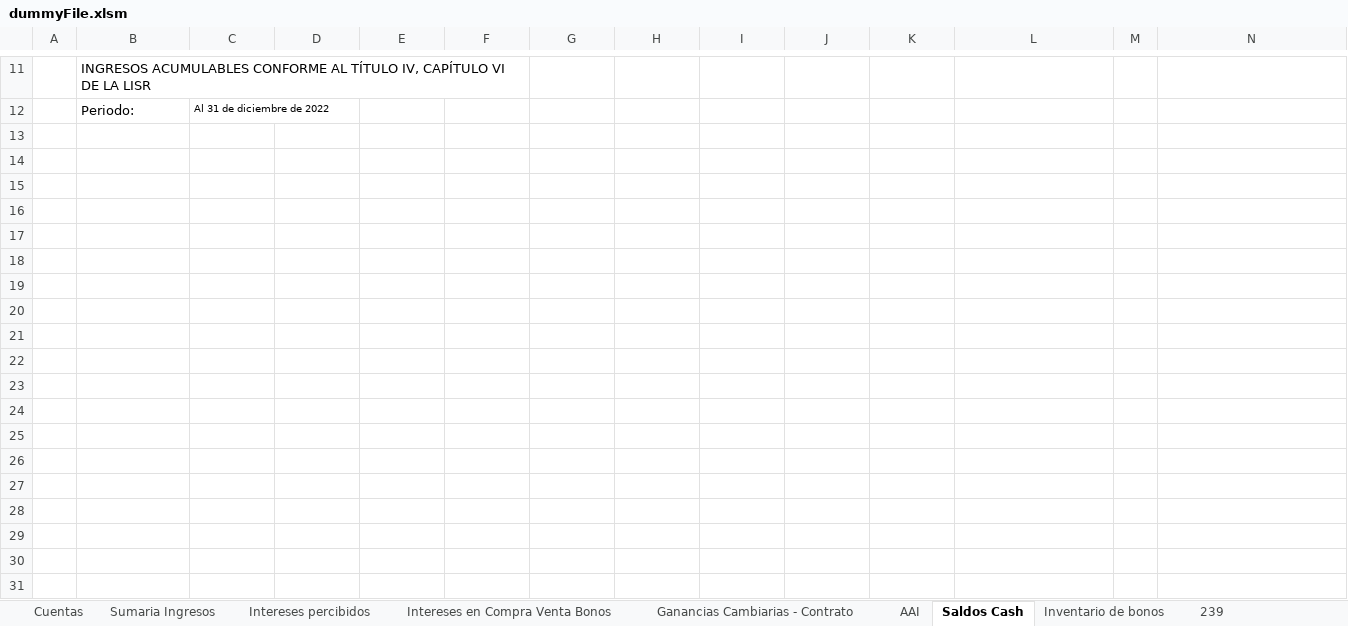
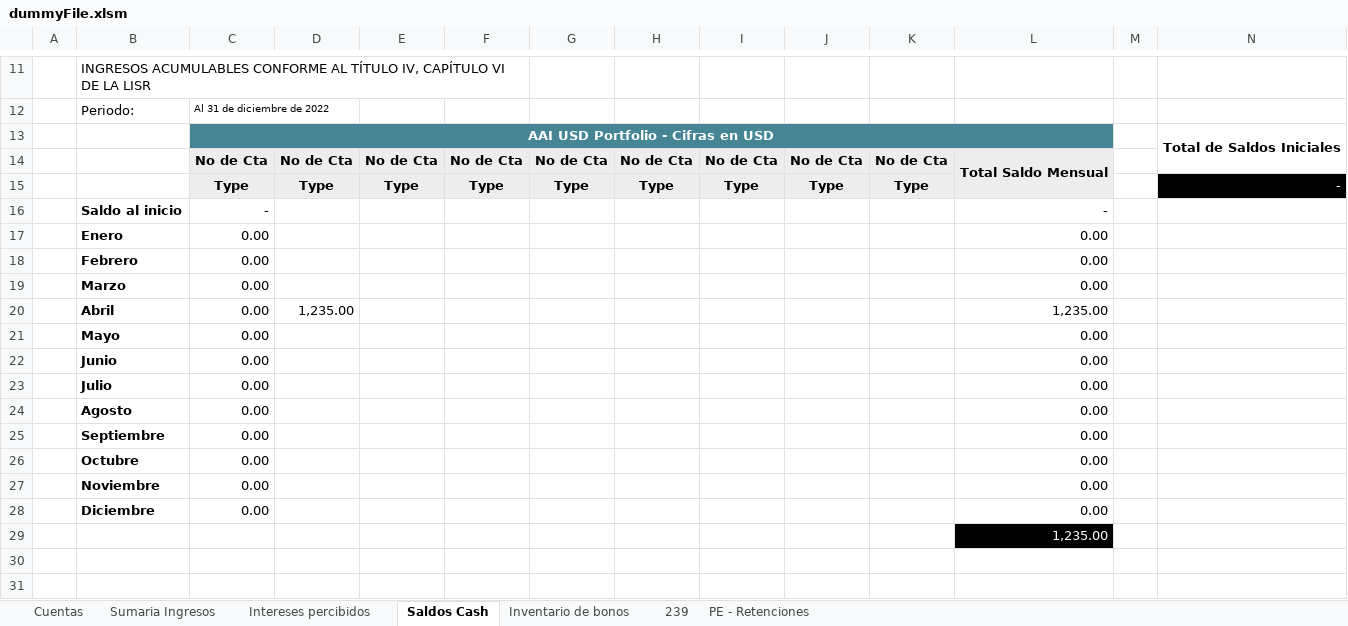
Before and after one commit to santiagoziel/CL, an Excel workbook: LP/dummyFile.xlsm, sheet Saldos Cash, drawn as a sheet; only a part is shown, gaps mark what is left out; values as stored, in another font and other column widths than the file's, no borders; the diff names each change by its address in the sheet, - before the commit and + after, or states it on an @@ line.

Commit message:
saldos cash print area updated

```diff
--- a/LP/dummyFile.xlsm (sheet Saldos Cash)
+++ b/LP/dummyFile.xlsm (sheet Saldos Cash)
@@ sheet tab hidden: Intereses en Compra Venta Bonos @@
@@ sheet tab hidden: Ganancias Cambiarias - Contrato @@
@@ sheet tab hidden: AAI @@
@@ row 13 unhidden:  |  | AAI USD Portfolio - Cifras en USD |  |  |  |  |  |  |  |  |  |  | Total de Saldos Iniciales @@
+row 14:  |  | No de Cta | No de Cta | No de Cta | No de Cta | No de Cta | No de Cta | No de Cta | No de Cta | No de Cta | Total Saldo Mensual
@@ row 15 unhidden:  |  | Type | Type | Type | Type | Type | Type | Type | Type | Type |  |  | - @@
@@ row 16 unhidden:  | Saldo al inicio | - |  |  |  |  |  |  |  |  | - @@
@@ row 17 unhidden:  | Enero | 0.00 |  |  |  |  |  |  |  |  | 0.00 @@
@@ row 18 unhidden:  | Febrero | 0.00 |  |  |  |  |  |  |  |  | 0.00 @@
@@ row 19 unhidden:  | Marzo | 0.00 |  |  |  |  |  |  |  |  | 0.00 @@
+row 20:  | Abril | 0.00 | 1,235.00 |  |  |  |  |  |  |  | 1,235.00
@@ row 21 unhidden:  | Mayo | 0.00 |  |  |  |  |  |  |  |  | 0.00 @@
@@ row 22 unhidden:  | Junio | 0.00 |  |  |  |  |  |  |  |  | 0.00 @@
@@ row 23 unhidden:  | Julio | 0.00 |  |  |  |  |  |  |  |  | 0.00 @@
@@ row 24 unhidden:  | Agosto | 0.00 |  |  |  |  |  |  |  |  | 0.00 @@
@@ row 25 unhidden:  | Septiembre | 0.00 |  |  |  |  |  |  |  |  | 0.00 @@
@@ row 26 unhidden:  | Octubre | 0.00 |  |  |  |  |  |  |  |  | 0.00 @@
@@ row 27 unhidden:  | Noviembre | 0.00 |  |  |  |  |  |  |  |  | 0.00 @@
@@ row 28 unhidden:  | Diciembre | 0.00 |  |  |  |  |  |  |  |  | 0.00 @@
+row 29:  |  |  |  |  |  |  |  |  |  |  | 1,235.00
+row 30: (empty)
+row 31: (empty)
```
Also changed, not shown: sheet PE - Retenciones, sheet Intereses percibidos, sheet Sumaria Ingresos, other sheet tabs, hidden cells, 2 other files.
